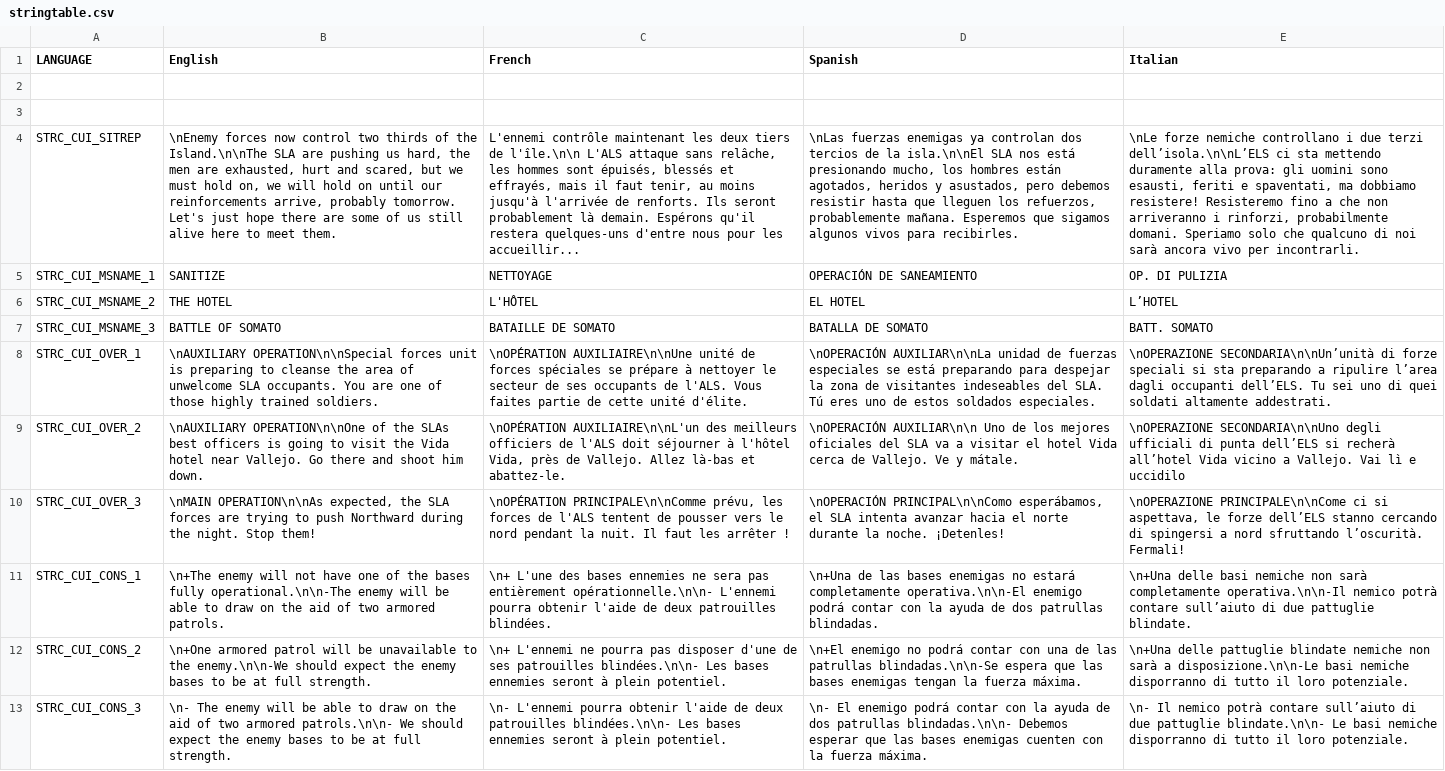
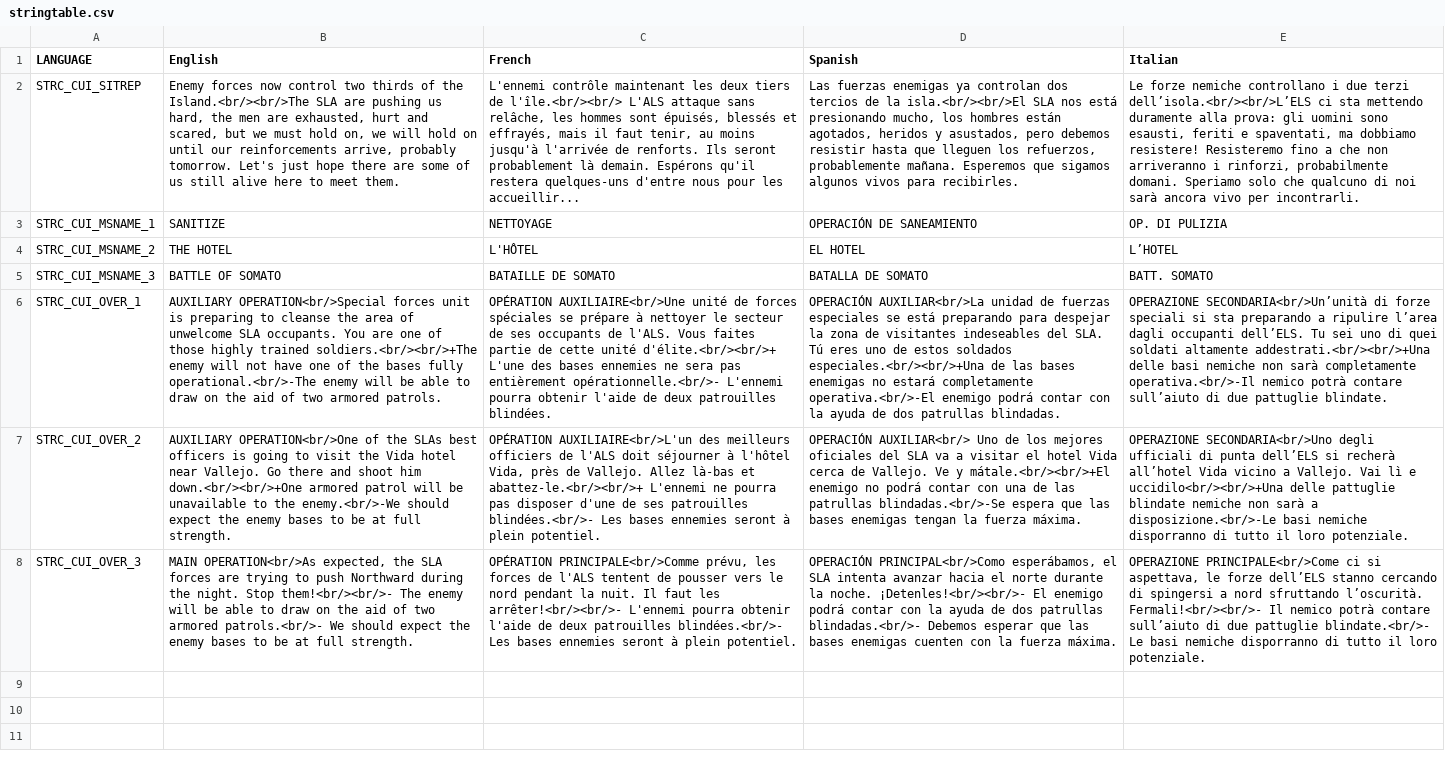
Before and after one commit to DasCapschen/CAPS_ArmedAssault, a CSV file: addons/CAPS_ArmedAssault/missions/s04battleofsomato.sara/stringtable.csv, drawn as a sheet; removed rows and columns are numbered as before the commit, all else as after; the diff names each change by its address in the sheet, - before the commit and + after, or states it on an @@ line.

```diff
--- a/addons/CAPS_ArmedAssault/missions/s04battleofsomato.sara/stringtable.csv
+++ b/addons/CAPS_ArmedAssault/missions/s04battleofsomato.sara/stringtable.csv
-row 2: (empty)
-row 3: (empty)
-B2 (English): \nEnemy forces now control two thirds of the Island.\n\nThe SLA are…
+B2 (English): Enemy forces now control two thirds of the Island.<br/><br/>The SLA are…
-C2 (French): …tiers de l'île.\n\n L'ALS attaque…
+C2 (French): …tiers de l'île.<br/><br/> L'ALS attaque…
-D2 (Spanish): \nLas fuerzas enemigas ya controlan dos tercios de la isla.\n\nEl SLA nos…
+D2 (Spanish): Las fuerzas enemigas ya controlan dos tercios de la isla.<br/><br/>El SLA nos…
-E2 (Italian): \nLe forze nemiche controllano i due terzi dell’isola.\n\nL’ELS ci sta…
+E2 (Italian): Le forze nemiche controllano i due terzi dell’isola.<br/><br/>L’ELS ci sta…
-B6 (English): \nAUXILIARY OPERATION\n\nSpecial forces unit is preparing to cleanse the area of unwelcome SLA occupants. You are one of those highly trained soldiers.
+B6 (English): AUXILIARY OPERATION<br/>Special forces unit is preparing to cleanse the area of unwelcome SLA occupants. You are one of those highly trained soldiers.<br/><br/>+The enemy will not have one of the bases fully operational.<br/>-The enemy will be able to draw on the aid of two armored patrols.
-C6 (French): \nOPÉRATION AUXILIAIRE\n\nUne unité de forces spéciales se prépare à nettoyer le secteur de ses occupants de l'ALS. Vous faites partie de cette unité d'élite.
+C6 (French): OPÉRATION AUXILIAIRE<br/>Une unité de forces spéciales se prépare à nettoyer le secteur de ses occupants de l'ALS. Vous faites partie de cette unité d'élite.<br/><br/>+ L'une des bases ennemies ne sera pas entièrement opérationnelle.<br/>- L'ennemi pourra obtenir l'aide de deux patrouilles blindées.
-D6 (Spanish): \nOPERACIÓN AUXILIAR\n\nLa unidad de fuerzas especiales se está preparando para despejar la zona de visitantes indeseables del SLA. Tú eres uno de estos soldados especiales.
+D6 (Spanish): OPERACIÓN AUXILIAR<br/>La unidad de fuerzas especiales se está preparando para despejar la zona de visitantes indeseables del SLA. Tú eres uno de estos soldados especiales.<br/><br/>+Una de las bases enemigas no estará completamente operativa.<br/>-El enemigo podrá contar con la ayuda de dos patrullas blindadas.
-E6 (Italian): \nOPERAZIONE SECONDARIA\n\nUn’unità di forze speciali si sta preparando a ripulire l’area dagli occupanti dell’ELS. Tu sei uno di quei soldati altamente addestrati.
+E6 (Italian): OPERAZIONE SECONDARIA<br/>Un’unità di forze speciali si sta preparando a ripulire l’area dagli occupanti dell’ELS. Tu sei uno di quei soldati altamente addestrati.<br/><br/>+Una delle basi nemiche non sarà completamente operativa.<br/>-Il nemico potrà contare sull’aiuto di due pattuglie blindate.
-B7 (English): \nAUXILIARY OPERATION\n\nOne of the SLAs best officers is going to visit the Vida hotel near Vallejo. Go there and shoot him down.
+B7 (English): AUXILIARY OPERATION<br/>One of the SLAs best officers is going to visit the Vida hotel near Vallejo. Go there and shoot him down.<br/><br/>+One armored patrol will be unavailable to the enemy.<br/>-We should expect the enemy bases to be at full strength.
-C7 (French): \nOPÉRATION AUXILIAIRE\n\nL'un des meilleurs officiers de l'ALS doit séjourner à l'hôtel Vida, près de Vallejo. Allez là-bas et abattez-le.
+C7 (French): OPÉRATION AUXILIAIRE<br/>L'un des meilleurs officiers de l'ALS doit séjourner à l'hôtel Vida, près de Vallejo. Allez là-bas et abattez-le.<br/><br/>+ L'ennemi ne pourra pas disposer d'une de ses patrouilles blindées.<br/>- Les bases ennemies seront à plein potentiel.
-D7 (Spanish): \nOPERACIÓN AUXILIAR\n\n Uno de los mejores oficiales del SLA va a visitar el hotel Vida cerca de Vallejo. Ve y mátale.
+D7 (Spanish): OPERACIÓN AUXILIAR<br/> Uno de los mejores oficiales del SLA va a visitar el hotel Vida cerca de Vallejo. Ve y mátale.<br/><br/>+El enemigo no podrá contar con una de las patrullas blindadas.<br/>-Se espera que las bases enemigas tengan la fuerza máxima.
-E7 (Italian): \nOPERAZIONE SECONDARIA\n\nUno degli ufficiali di punta dell’ELS si recherà all’hotel Vida vicino a Vallejo. Vai lì e uccidilo
+E7 (Italian): OPERAZIONE SECONDARIA<br/>Uno degli ufficiali di punta dell’ELS si recherà all’hotel Vida vicino a Vallejo. Vai lì e uccidilo<br/><br/>+Una delle pattuglie blindate nemiche non sarà a disposizione.<br/>-Le basi nemiche disporranno di tutto il loro potenziale.
-B8 (English): \nMAIN OPERATION\n\nAs expected, the SLA forces are trying to push Northward during the night. Stop them!
+B8 (English): MAIN OPERATION<br/>As expected, the SLA forces are trying to push Northward during the night. Stop them!<br/><br/>- The enemy will be able to draw on the aid of two armored patrols.<br/>- We should expect the enemy bases to be at full strength.
-C8 (French): \nOPÉRATION PRINCIPALE\n\nComme prévu, les forces de l'ALS tentent de pousser vers le nord pendant la nuit. Il faut les arrêter !
+C8 (French): OPÉRATION PRINCIPALE<br/>Comme prévu, les forces de l'ALS tentent de pousser vers le nord pendant la nuit. Il faut les arrêter!<br/><br/>- L'ennemi pourra obtenir l'aide de deux patrouilles blindées.<br/>- Les bases ennemies seront à plein potentiel.
-D8 (Spanish): \nOPERACIÓN PRINCIPAL\n\nComo esperábamos, el SLA intenta avanzar hacia el norte durante la noche. ¡Detenles!
+D8 (Spanish): OPERACIÓN PRINCIPAL<br/>Como esperábamos, el SLA intenta avanzar hacia el norte durante la noche. ¡Detenles!<br/><br/>- El enemigo podrá contar con la ayuda de dos patrullas blindadas.<br/>- Debemos esperar que las bases enemigas cuenten con la fuerza máxima.
-E8 (Italian): \nOPERAZIONE PRINCIPALE\n\nCome ci si aspettava, le forze dell’ELS stanno cercando di spingersi a nord sfruttando l’oscurità. Fermali!
+E8 (Italian): OPERAZIONE PRINCIPALE<br/>Come ci si aspettava, le forze dell’ELS stanno cercando di spingersi a nord sfruttando l’oscurità. Fermali!<br/><br/>- Il nemico potrà contare sull’aiuto di due pattuglie blindate.<br/>- Le basi nemiche disporranno di tutto il loro potenziale.
-row 11: STRC_CUI_CONS_1 | \n+The enemy will not have one of the bases fully operational.\n\n-The enemy will be able to draw on the aid of two armored patrols. | \n+ L'une des bases ennemies ne sera pas entièrement opérationnelle.\n\n- L'ennemi pourra obtenir l'aide de deux patrouilles blindées. | \n+Una de las bases enemigas no estará completamente operativa.\n\n-El enemigo podrá contar con la ayuda de dos patrullas blindadas. | \n+Una delle basi nemiche non sarà completamente operativa.\n\n-Il nemico potrà contare sull’aiuto di due pattuglie blindate.
-row 12: STRC_CUI_CONS_2 | \n+One armored patrol will be unavailable to the enemy.\n\n-We should expect the enemy bases to be at full strength. | \n+ L'ennemi ne pourra pas disposer d'une de ses patrouilles blindées.\n\n- Les bases ennemies seront à plein potentiel. | \n+El enemigo no podrá contar con una de las patrullas blindadas.\n\n-Se espera que las bases enemigas tengan la fuerza máxima. | \n+Una delle pattuglie blindate nemiche non sarà a disposizione.\n\n-Le basi nemiche disporranno di tutto il loro potenziale.
-row 13: STRC_CUI_CONS_3 | \n- The enemy will be able to draw on the aid of two armored patrols.\n\n- We should expect the enemy bases to be at full strength. | \n- L'ennemi pourra obtenir l'aide de deux patrouilles blindées.\n\n- Les bases ennemies seront à plein potentiel. | \n- El enemigo podrá contar con la ayuda de dos patrullas blindadas.\n\n- Debemos esperar que las bases enemigas cuenten con la fuerza máxima. | \n- Il nemico potrà contare sull’aiuto di due pattuglie blindate.\n\n- Le basi nemiche disporranno di tutto il loro potenziale.
```
Also changed, not shown: addons/CAPS_ArmedAssault/missions/s02beatendog.sara/stringtable.csv, addons/CAPS_ArmedAssault/missions/s03dolores.sara/stringtable.csv, 25 other files.
